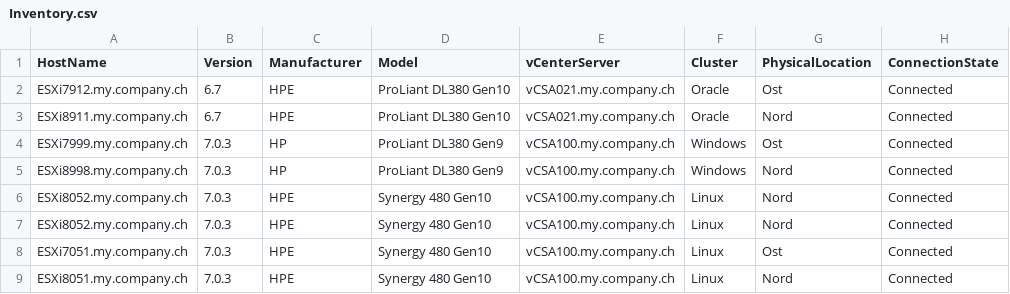
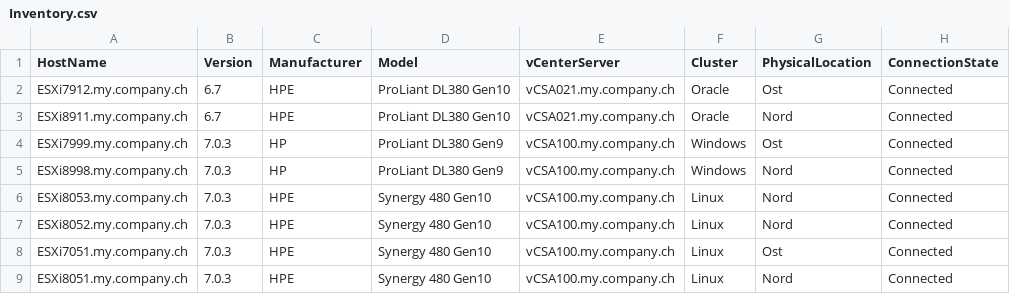
Before and after one commit to tinuwalther/PSXiDiag, a CSV file: data/Inventory.csv, drawn as a sheet; only a part is shown.

```diff
--- a/data/Inventory.csv
+++ b/data/Inventory.csv
@@ -5,3 +5,3 @@ ESXi7999.my.company.ch;7.0.3;HP;ProLiant DL380 Gen9;vCSA100.my.company.ch;Window
 ESXi8998.my.company.ch;7.0.3;HP;ProLiant DL380 Gen9;vCSA100.my.company.ch;Windows;Nord;Connected
-ESXi8052.my.company.ch;7.0.3;HPE;Synergy 480 Gen10;vCSA100.my.company.ch;Linux;Nord;Connected
+ESXi8053.my.company.ch;7.0.3;HPE;Synergy 480 Gen10;vCSA100.my.company.ch;Linux;Nord;Connected
 ESXi8052.my.company.ch;7.0.3;HPE;Synergy 480 Gen10;vCSA100.my.company.ch;Linux;Nord;Connected
```
Also changed, not shown: 14 other files.
